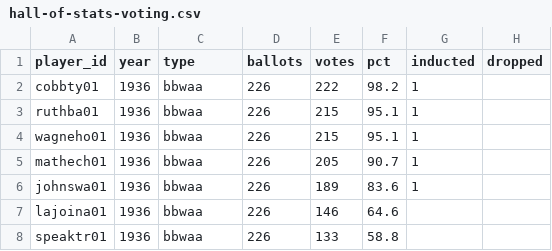
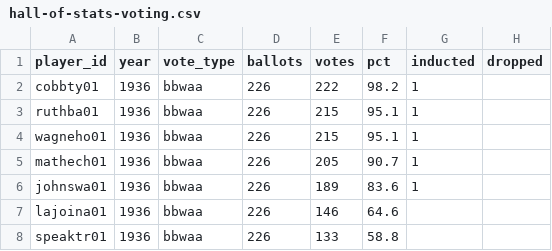
Before and after one commit to adarowski/Hall-of-Stats, a CSV file: public/hall-of-stats-voting.csv, drawn as a sheet; only a part is shown.

Commit message:
Fix type => vote_type

```diff
--- a/public/hall-of-stats-voting.csv
+++ b/public/hall-of-stats-voting.csv
@@ -1,2 +1,2 @@
-player_id,year,type,ballots,votes,pct,inducted,dropped
+player_id,year,vote_type,ballots,votes,pct,inducted,dropped
 cobbty01,1936,bbwaa,226,222,98.2,1,
```
Also changed, not shown: 3 other files.
